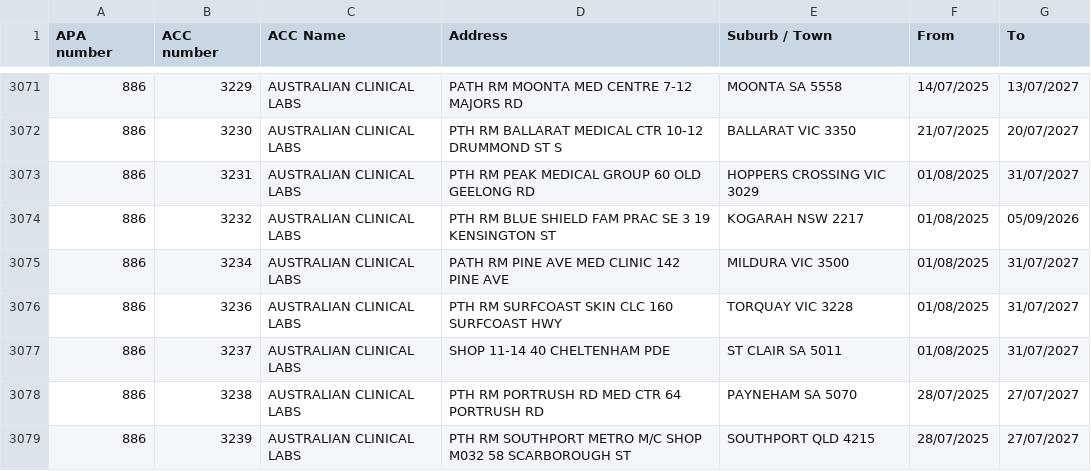
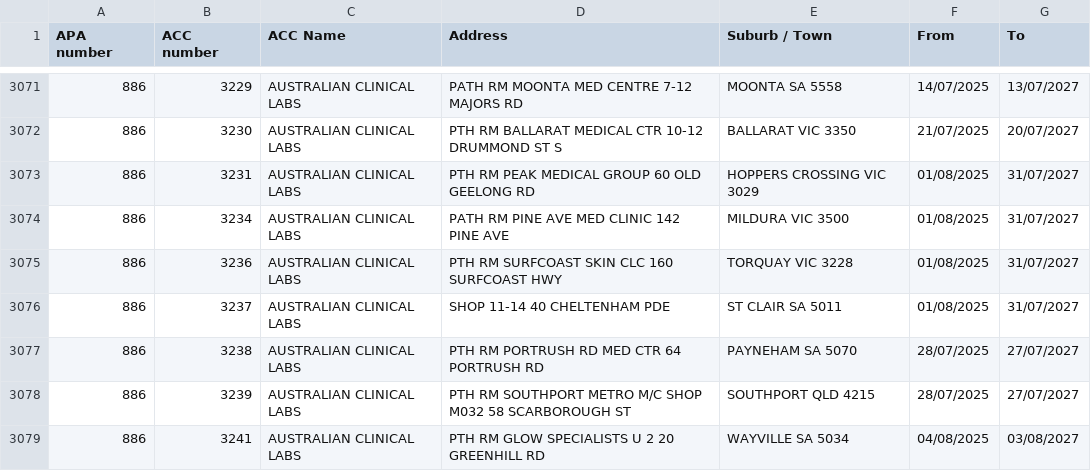
Before and after one commit to nwbort/apcc, a CSV file: apcc_list.csv, drawn as a sheet; only a part is shown, gaps mark what is left out; the shorter side is filled out with more unchanged rows.

```diff
--- a/apcc_list.csv
+++ b/apcc_list.csv
@@ -3073,3 +3073,2 @@ APA number,ACC number,ACC Name,Address,Suburb / Town,From,To
 886,3231,AUSTRALIAN CLINICAL LABS,PTH RM PEAK MEDICAL GROUP 60 OLD GEELONG RD,HOPPERS CROSSING VIC 3029,01/08/2025,31/07/2027
-886,3232,AUSTRALIAN CLINICAL LABS,PTH RM BLUE SHIELD FAM PRAC SE 3 19 KENSINGTON ST,KOGARAH NSW 2217,01/08/2025,05/09/2026
 886,3234,AUSTRALIAN CLINICAL LABS,PATH RM PINE AVE MED CLINIC 142 PINE AVE,MILDURA VIC 3500,01/08/2025,31/07/2027
```
